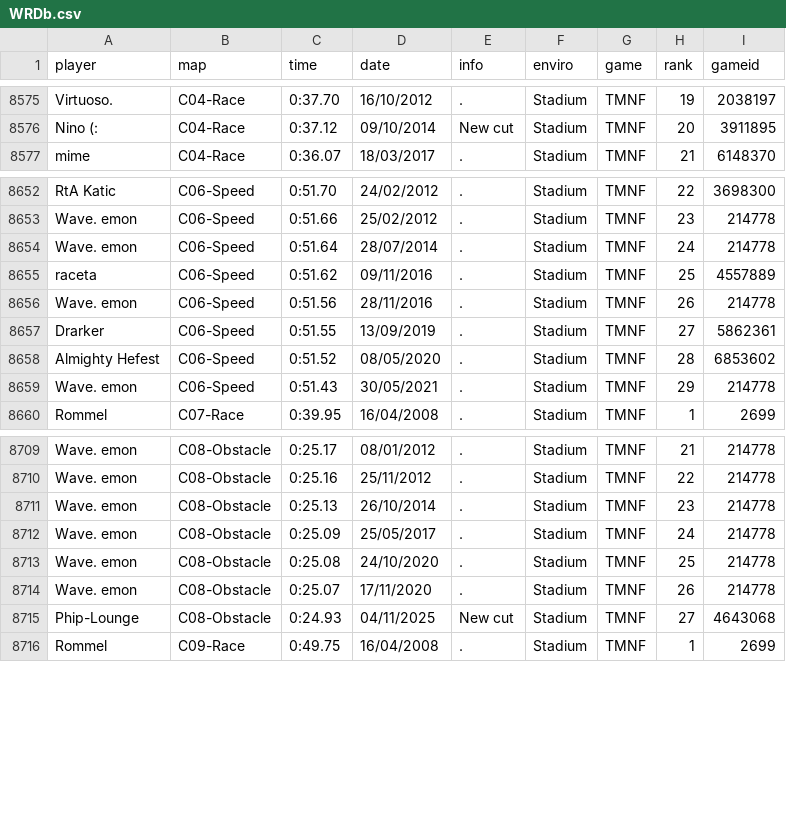
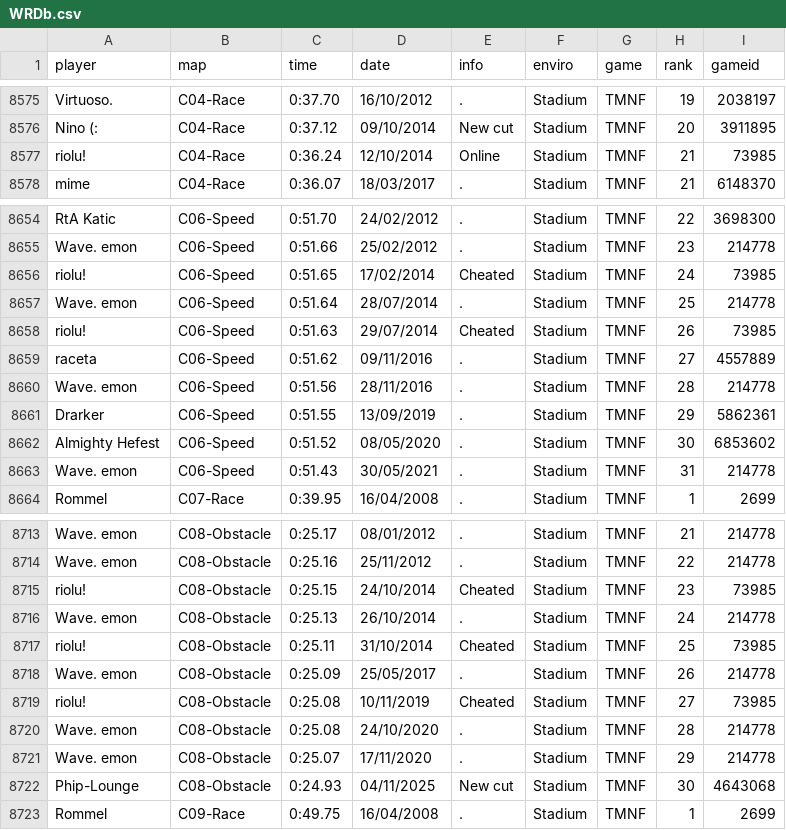
Before and after one commit to Loupphok/TWRC, a CSV file: data/WRDb.csv, drawn as a sheet; only a part is shown, gaps mark what is left out; addresses are those after the commit; the diff covers the shown part only; the diff names each change by its address in the sheet, - before the commit and + after, or states it on an @@ line.

Commit message:
Update WRDb.csv

```diff
--- a/data/WRDb.csv
+++ b/data/WRDb.csv
+row 8577: riolu! | C04-Race | 0:36.24 | 12/10/2014 | Online | Stadium | TMNF | 21 | 73985
+row 8656: riolu! | C06-Speed | 0:51.65 | 17/02/2014 | Cheated | Stadium | TMNF | 24 | 73985
-H8657 (rank): 24
+H8657 (rank): 25
+row 8658: riolu! | C06-Speed | 0:51.63 | 29/07/2014 | Cheated | Stadium | TMNF | 26 | 73985
-H8659 (rank): 25
+H8659 (rank): 27
-H8660 (rank): 26
+H8660 (rank): 28
-H8661 (rank): 27
+H8661 (rank): 29
-H8662 (rank): 28
+H8662 (rank): 30
-H8663 (rank): 29
+H8663 (rank): 31
+row 8715: riolu! | C08-Obstacle | 0:25.15 | 24/10/2014 | Cheated | Stadium | TMNF | 23 | 73985
-H8716 (rank): 23
+H8716 (rank): 24
+row 8717: riolu! | C08-Obstacle | 0:25.11 | 31/10/2014 | Cheated | Stadium | TMNF | 25 | 73985
-H8718 (rank): 24
+H8718 (rank): 26
+row 8719: riolu! | C08-Obstacle | 0:25.08 | 10/11/2019 | Cheated | Stadium | TMNF | 27 | 73985
-H8720 (rank): 25
+H8720 (rank): 28
-H8721 (rank): 26
+H8721 (rank): 29
-H8722 (rank): 27
+H8722 (rank): 30
```
Also changed, not shown: 1 added row and 7 edited cells elsewhere in this file.
